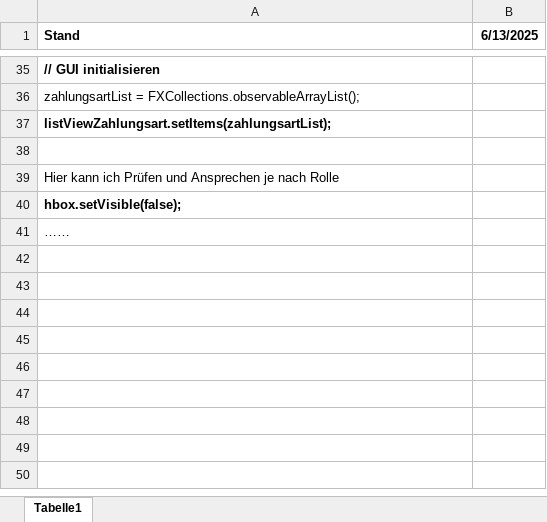
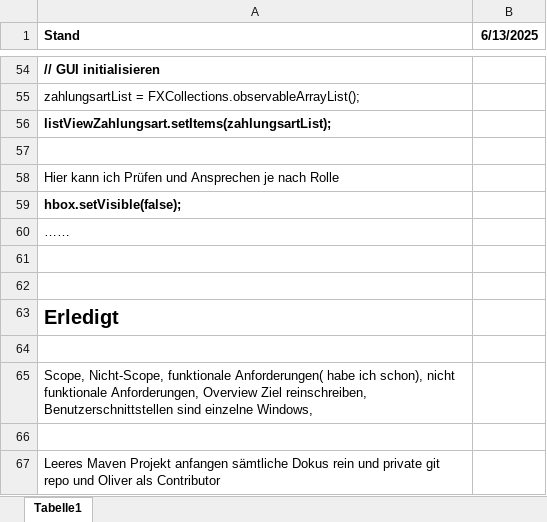
Before and after one commit to FabianAndiel1985/employee_management, an Excel workbook: documentation/ToDo/ToDos.xlsx, sheet Tabelle1, drawn as a sheet; only a part is shown, gaps mark what is left out; values as stored, in another font and other column widths than the file's, no borders; charts and pictures not drawn; the diff covers the shown part only; the diff names each change by its address in the sheet, - before the commit and + after, or states it on an @@ line.

```diff
--- a/documentation/ToDo/ToDos.xlsx (sheet Tabelle1)
+++ b/documentation/ToDo/ToDos.xlsx (sheet Tabelle1)
+row 61: (empty)
+row 62: (empty)
+row 63: Erledigt
+row 64: (empty)
+row 65: Scope, Nicht-Scope, funktionale Anforderungen( habe ich schon), nicht funktionale Anforderungen, Overview Ziel reinschreiben, Benutzerschnittstellen sind einzelne Windows,
+row 66: (empty)
+row 67: Leeres Maven Projekt anfangen sämtliche Dokus rein und private git repo und Oliver als Contributor
```
Also changed, not shown: 20 added rows, 1 removed row and 7 edited cells elsewhere in this sheet, charts or pictures, 12 other files.
